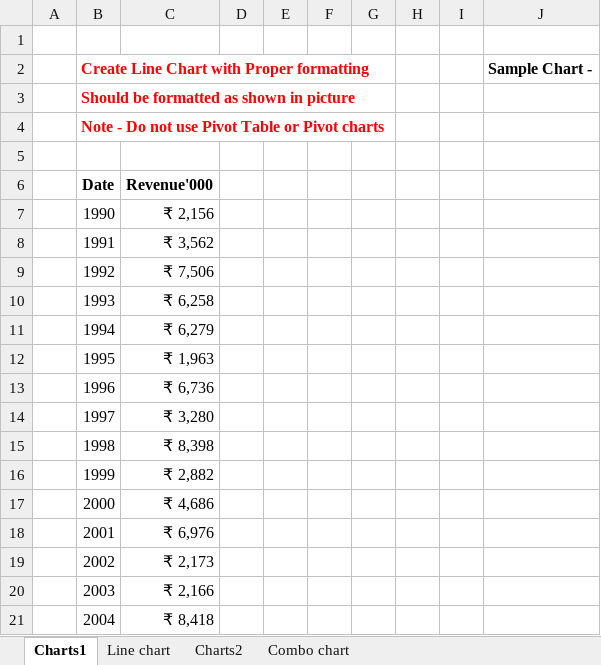
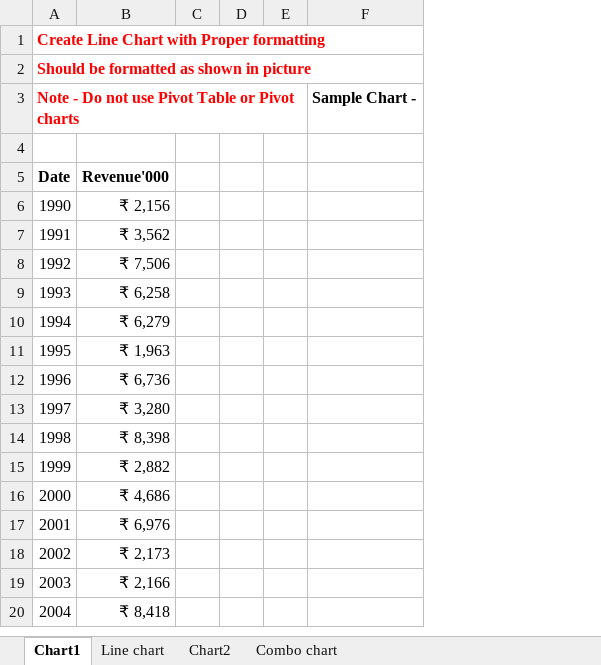
Before and after one commit to tejasg1274/Hands-On-Data-Analytics, an Excel workbook: Excel Assignment/Q6. Charts.xlsx, sheet Chart1, drawn as a sheet; values as stored, in another font and other column widths than the file's, no borders; charts and pictures not drawn; removed rows and columns are numbered as before the commit, all else as after; the diff names each change by its address in the sheet, - before the commit and + after, or states it on an @@ line.

```diff
--- a/Excel Assignment/Q6. Charts.xlsx (sheet Chart1)
+++ b/Excel Assignment/Q6. Charts.xlsx (sheet Chart1)
-sheet tab: Charts1
+sheet tab: Chart1
-sheet tab: Charts2
+sheet tab: Chart2
-column A, empty
+column C, empty
-column F, empty
-column G, empty
-column H, empty
-column I, empty
-row 1: (empty)
-F1 (Sample Chart -): Sample Chart -
+F1 (Sample Chart -): (empty)
-F3: (empty)
+F3: Sample Chart -
```
Also changed, not shown: sheet Chart2, formulas that keep their value, charts or pictures, Excel Assignment/Q1. Arithmatice Functions.xlsx, Excel Assignment/Q3. Lookup Functions.xlsx, 9 other files.
